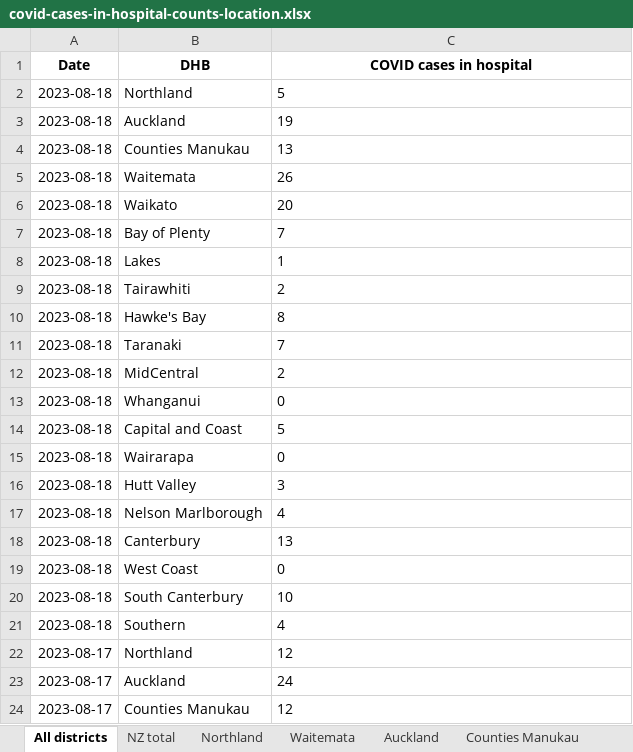
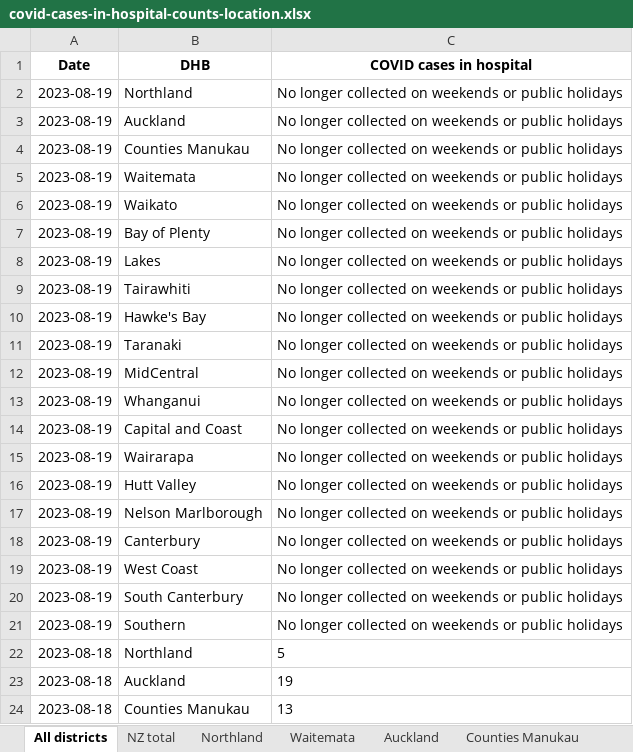
Before and after one commit to Staz/nz-covid19-data, an Excel workbook: data/moh/covid-cases-in-hospital-counts-location.xlsx, sheet All districts, drawn as a sheet; only a part is shown; the shorter side is filled out with more unchanged rows; values as stored, in another font and other column widths than the file's, no borders; the diff names each change by its address in the sheet, - before the commit and + after, or states it on an @@ line.

Commit message:
Flat: latest data (2023-08-19T01:36:51.458Z) {   "date": "2023-08-19T01:36:51.458Z",   "files": [     {       "name": "data/moh/covid-case-counts.csv",       "deltaBytes": 18967,       "source": "https://github.com/minhealthnz/nz-covid-data/blob/main/cases/covid-case-counts.csv?raw=true"     },     {       "name": "data/moh/covid-cases-counts-location.xlsx",       "deltaBytes": 321,       "source": "https://github.com/minhealthnz/nz-covid-data/blob/main/cases/covid-cases-counts-location.xlsx?raw=true"     },     {       "name": "data/moh/covid-cases-in-hospital-counts-location.xlsx",       "deltaBytes": 632,       "source": "https://github.com/minhealthnz/nz-covid-data/blob/main/cases/covid-cases-in-hospital-counts-location.xlsx?raw=true"     },     {       "name": "data/moh/weekly-deaths.csv",       "deltaBytes": 0,       "source": "https://github.com/minhealthnz/nz-covid-data/blob/main/cases/weekly-deaths.csv?raw=true"     },     {       "name": "data/moh/weekly-hospitalisations-for-covid.csv",       "deltaBytes": -35,       "source": "https://github.com/minhealthnz/nz-covid-data/blob/main/cases/weekly-hospitalisations-for-covid.csv?raw=true"     },     {       "name": "data/moh/covid-19-vaccine-data/covid-19-vaccine-data.html",       "deltaBytes": 319,       "source": "https://www.health.govt.nz/covid-19-novel-coronavirus/covid-19-data-and-statistics/covid-19-vaccine-data"     }   ] }

```diff
--- a/data/moh/covid-cases-in-hospital-counts-location.xlsx (sheet All districts)
+++ b/data/moh/covid-cases-in-hospital-counts-location.xlsx (sheet All districts)
+row 2: 2023-08-19 | Northland | No longer collected on weekends or public holidays
+row 3: 2023-08-19 | Auckland | No longer collected on weekends or public holidays
+row 4: 2023-08-19 | Counties Manukau | No longer collected on weekends or public holidays
+row 5: 2023-08-19 | Waitemata | No longer collected on weekends or public holidays
+row 6: 2023-08-19 | Waikato | No longer collected on weekends or public holidays
+row 7: 2023-08-19 | Bay of Plenty | No longer collected on weekends or public holidays
+row 8: 2023-08-19 | Lakes | No longer collected on weekends or public holidays
+row 9: 2023-08-19 | Tairawhiti | No longer collected on weekends or public holidays
+row 10: 2023-08-19 | Hawke's Bay | No longer collected on weekends or public holidays
+row 11: 2023-08-19 | Taranaki | No longer collected on weekends or public holidays
+row 12: 2023-08-19 | MidCentral | No longer collected on weekends or public holidays
+row 13: 2023-08-19 | Whanganui | No longer collected on weekends or public holidays
+row 14: 2023-08-19 | Capital and Coast | No longer collected on weekends or public holidays
+row 15: 2023-08-19 | Wairarapa | No longer collected on weekends or public holidays
+row 16: 2023-08-19 | Hutt Valley | No longer collected on weekends or public holidays
+row 17: 2023-08-19 | Nelson Marlborough | No longer collected on weekends or public holidays
+row 18: 2023-08-19 | Canterbury | No longer collected on weekends or public holidays
+row 19: 2023-08-19 | West Coast | No longer collected on weekends or public holidays
+row 20: 2023-08-19 | South Canterbury | No longer collected on weekends or public holidays
+row 21: 2023-08-19 | Southern | No longer collected on weekends or public holidays
```
Also changed, not shown: sheet Tairawhiti, sheet West Coast only, sheet Wairarapa, sheet Whanganui, sheet South Canterbury, sheet Lakes, 17 more sheets, data/moh/covid-cases-counts-location.xlsx, 4 other files.
